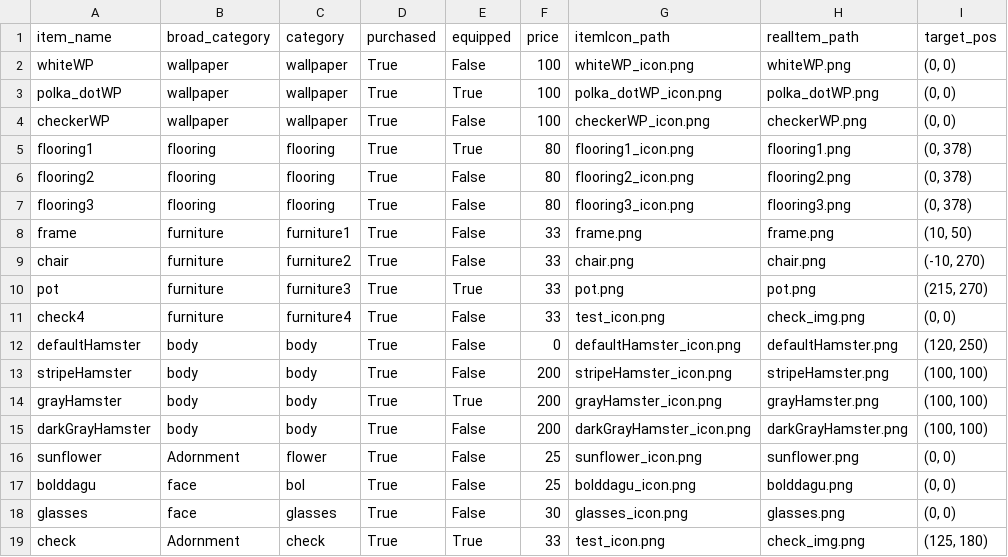
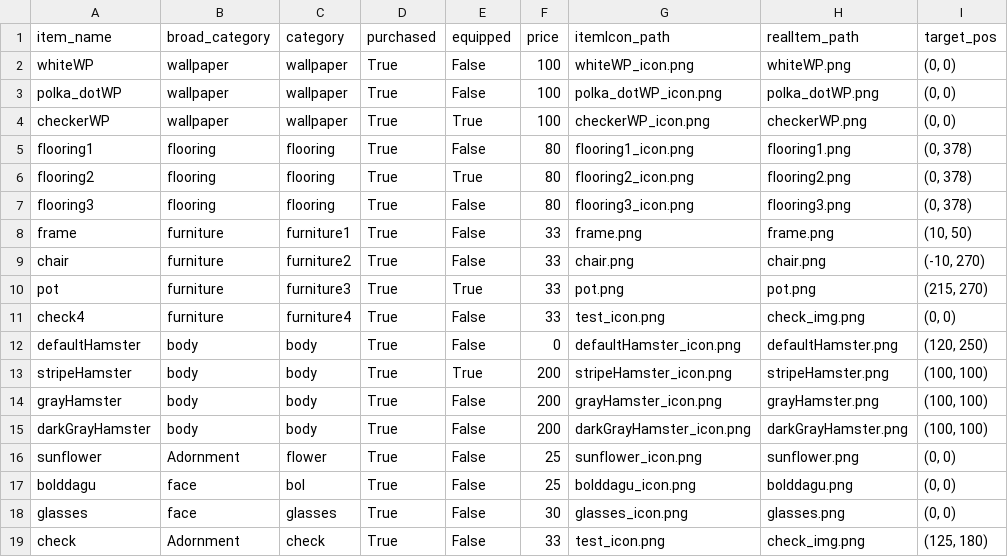
Before and after one commit to sesame-leaf/Malang, a CSV file: data/player_items.csv, drawn as a sheet; only a part is shown; the diff names each change by its address in the sheet, - before the commit and + after, or states it on an @@ line.

```diff
--- a/data/player_items.csv
+++ b/data/player_items.csv
-E3 (equipped): True
+E3 (equipped): False
-E4 (equipped): False
+E4 (equipped): True
-E5 (equipped): True
+E5 (equipped): False
-E6 (equipped): False
+E6 (equipped): True
-E13 (equipped): False
+E13 (equipped): True
-E14 (equipped): True
+E14 (equipped): False
-E19 (equipped): True
+E19 (equipped): False
```
Also changed, not shown: 10 other files.
